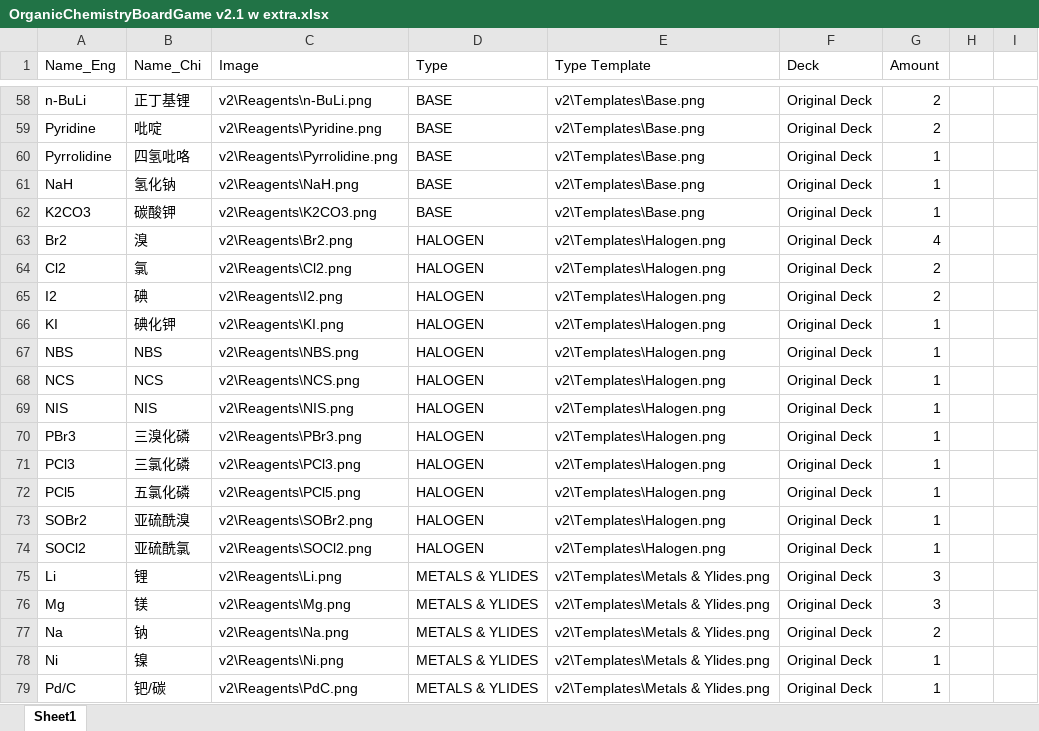
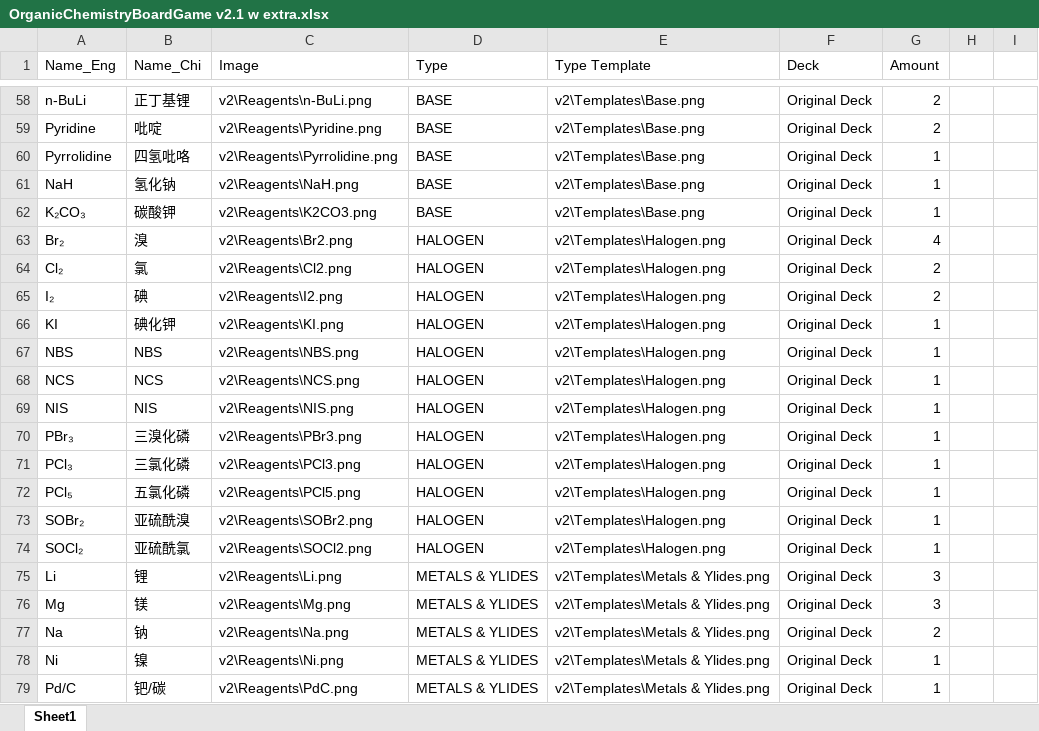
Before and after one commit to BarryTheShen/OrgChemBG, an Excel workbook: OrganicChemistryBoardGame v2.1 w extra.xlsx, sheet Sheet1, drawn as a sheet; only a part is shown, gaps mark what is left out; values as stored, in another font and other column widths than the file's, no borders; the diff covers the shown part only; the diff names each change by its address in the sheet, - before the commit and + after, or states it on an @@ line.

```diff
--- a/OrganicChemistryBoardGame v2.1 w extra.xlsx (sheet Sheet1)
+++ b/OrganicChemistryBoardGame v2.1 w extra.xlsx (sheet Sheet1)
-A62 (Name_Eng): K2CO3
+A62 (Name_Eng): K₂CO₃
-A63 (Name_Eng): Br2
+A63 (Name_Eng): Br₂
-A64 (Name_Eng): Cl2
+A64 (Name_Eng): Cl₂
-A65 (Name_Eng): I2
+A65 (Name_Eng): I₂
-A70 (Name_Eng): PBr3
+A70 (Name_Eng): PBr₃
-A71 (Name_Eng): PCl3
+A71 (Name_Eng): PCl₃
-A72 (Name_Eng): PCl5
+A72 (Name_Eng): PCl₅
-A73 (Name_Eng): SOBr2
+A73 (Name_Eng): SOBr₂
-A74 (Name_Eng): SOCl2
+A74 (Name_Eng): SOCl₂
```
Also changed, not shown: 37 edited cells elsewhere in this sheet, OrganicChemistryBoardGame v2.1.xlsx, 3 other files.
